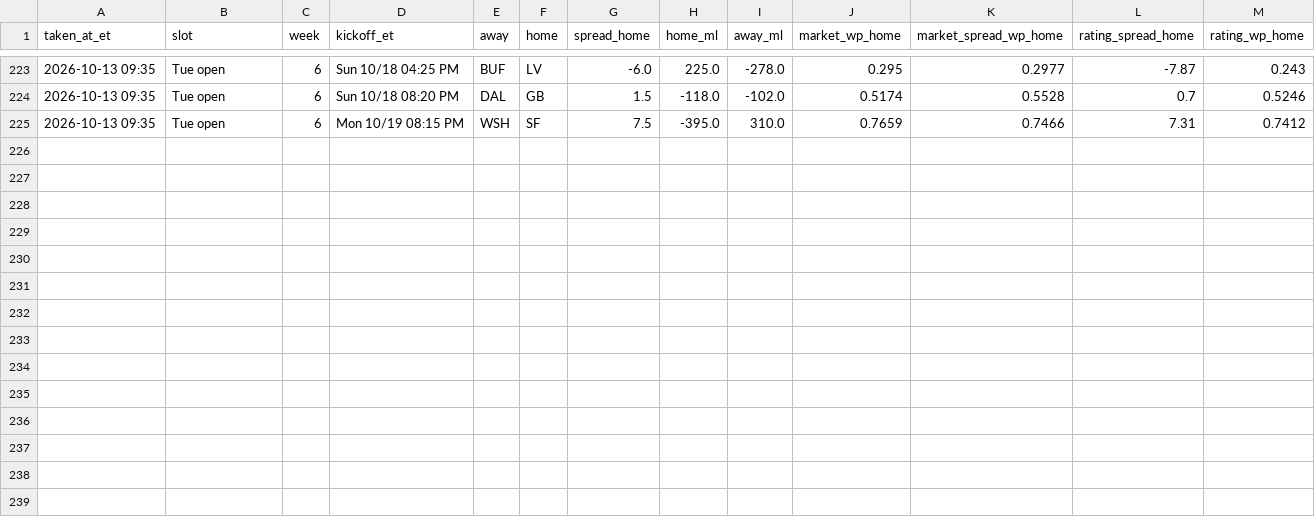
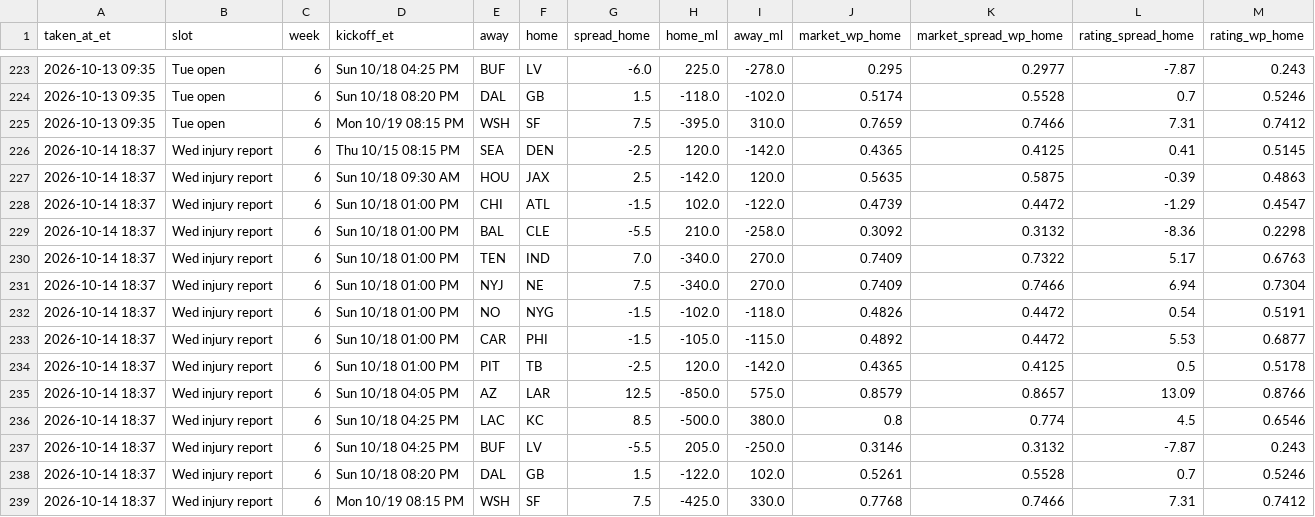
Before and after one commit to dprouty042/survivor, a CSV file: data/line_snapshots.csv, drawn as a sheet; only a part is shown, gaps mark what is left out.

Commit message:
Data update Wed Oct 14 06:37 PM ET

```diff
--- a/data/line_snapshots.csv
+++ b/data/line_snapshots.csv
@@ -225 +225,15 @@ taken_at_et,slot,week,kickoff_et,away,home,spread_home,home_ml,away_ml,market_wp
 2026-10-13 09:35,Tue open,6,Mon 10/19 08:15 PM,WSH,SF,7.5,-395.0,310.0,0.7659,0.7466,7.31,0.7412
+2026-10-14 18:37,Wed injury report,6,Thu 10/15 08:15 PM,SEA,DEN,-2.5,120.0,-142.0,0.4365,0.4125,0.41,0.5145
+2026-10-14 18:37,Wed injury report,6,Sun 10/18 09:30 AM,HOU,JAX,2.5,-142.0,120.0,0.5635,0.5875,-0.39,0.4863
+2026-10-14 18:37,Wed injury report,6,Sun 10/18 01:00 PM,CHI,ATL,-1.5,102.0,-122.0,0.4739,0.4472,-1.29,0.4547
+2026-10-14 18:37,Wed injury report,6,Sun 10/18 01:00 PM,BAL,CLE,-5.5,210.0,-258.0,0.3092,0.3132,-8.36,0.2298
+2026-10-14 18:37,Wed injury report,6,Sun 10/18 01:00 PM,TEN,IND,7.0,-340.0,270.0,0.7409,0.7322,5.17,0.6763
+2026-10-14 18:37,Wed injury report,6,Sun 10/18 01:00 PM,NYJ,NE,7.5,-340.0,270.0,0.7409,0.7466,6.94,0.7304
+2026-10-14 18:37,Wed injury report,6,Sun 10/18 01:00 PM,NO,NYG,-1.5,-102.0,-118.0,0.4826,0.4472,0.54,0.5191
+2026-10-14 18:37,Wed injury report,6,Sun 10/18 01:00 PM,CAR,PHI,-1.5,-105.0,-115.0,0.4892,0.4472,5.53,0.6877
+2026-10-14 18:37,Wed injury report,6,Sun 10/18 01:00 PM,PIT,TB,-2.5,120.0,-142.0,0.4365,0.4125,0.5,0.5178
+2026-10-14 18:37,Wed injury report,6,Sun 10/18 04:05 PM,AZ,LAR,12.5,-850.0,575.0,0.8579,0.8657,13.09,0.8766
+2026-10-14 18:37,Wed injury report,6,Sun 10/18 04:25 PM,LAC,KC,8.5,-500.0,380.0,0.8,0.774,4.5,0.6546
+2026-10-14 18:37,Wed injury report,6,Sun 10/18 04:25 PM,BUF,LV,-5.5,205.0,-250.0,0.3146,0.3132,-7.87,0.243
+2026-10-14 18:37,Wed injury report,6,Sun 10/18 08:20 PM,DAL,GB,1.5,-122.0,102.0,0.5261,0.5528,0.7,0.5246
+2026-10-14 18:37,Wed injury report,6,Mon 10/19 08:15 PM,WSH,SF,7.5,-425.0,330.0,0.7768,0.7466,7.31,0.7412
```
Also changed, not shown: data/power_rankings.csv, data/power_rankings_history.csv, 7 other files.
